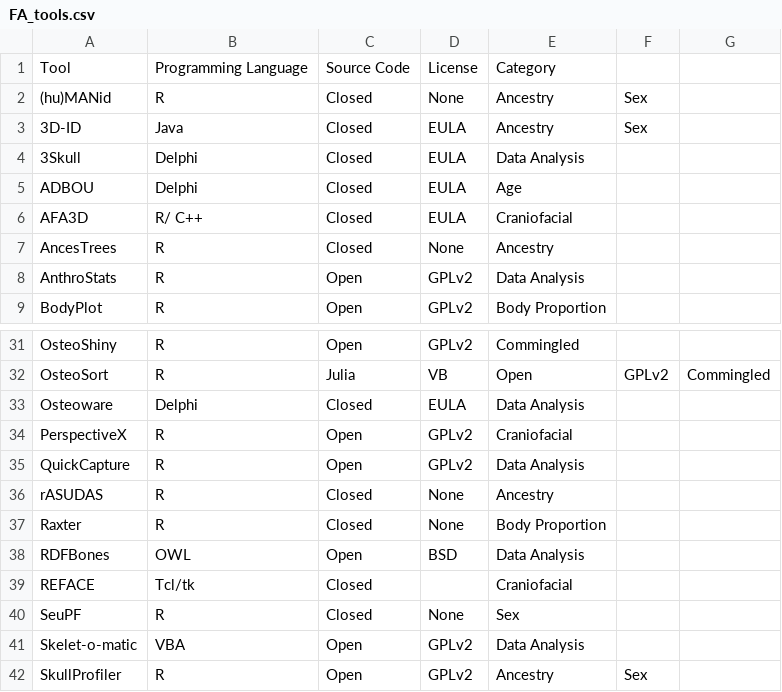
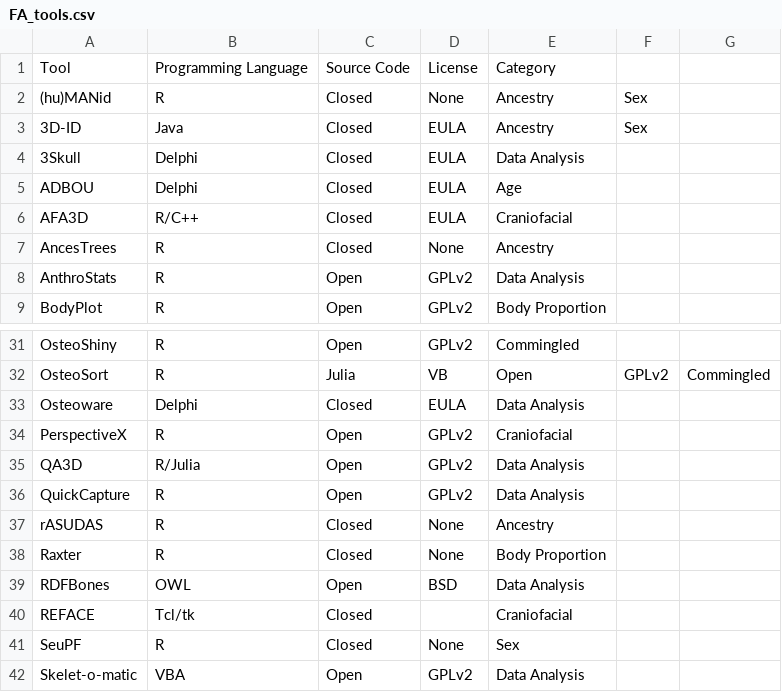
Before and after one commit to jjlynch2/OsteoCodeR, a CSV file: FA_tools.csv, drawn as a sheet; only a part is shown, gaps mark what is left out; the shorter side is filled out with more unchanged rows.

```diff
--- a/FA_tools.csv
+++ b/FA_tools.csv
@@ -5,3 +5,3 @@ Tool,Programming Language,Source Code,License,Category
 ADBOU,Delphi,Closed,EULA,Age
-AFA3D,R/ C++,Closed,EULA,Craniofacial
+AFA3D,R/C++,Closed,EULA,Craniofacial
 AncesTrees,R,Closed,None,Ancestry
@@ -34,2 +34,3 @@ Osteoware,Delphi,Closed,EULA,Data Analysis
 PerspectiveX,R,Open,GPLv2,Craniofacial
+QA3D,R/Julia,Open,GPLv2,Data Analysis
 QuickCapture,R,Open,GPLv2,Data Analysis
```
Also changed, not shown: 3 other files.
